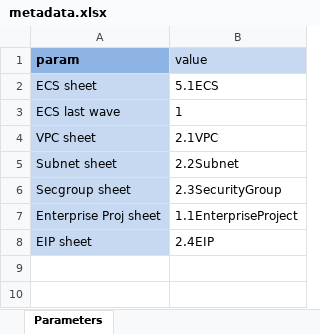
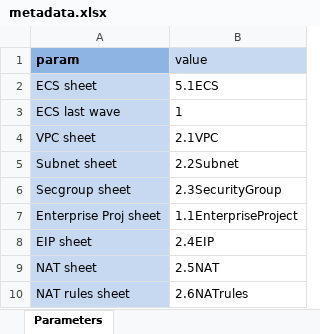
Before and after one commit to gutierrezps/huaweicloud-lld-to-terraform, an Excel workbook: metadata.xlsx, sheet Parameters, drawn as a sheet; values as stored, in another font and other column widths than the file's, no borders; the diff names each change by its address in the sheet, - before the commit and + after, or states it on an @@ line.

```diff
--- a/metadata.xlsx (sheet Parameters)
+++ b/metadata.xlsx (sheet Parameters)
+row 9: NAT sheet | 2.5NAT
+row 10: NAT rules sheet | 2.6NATrules
```
Also changed, not shown: LLD.xlsx, 7 other files.
